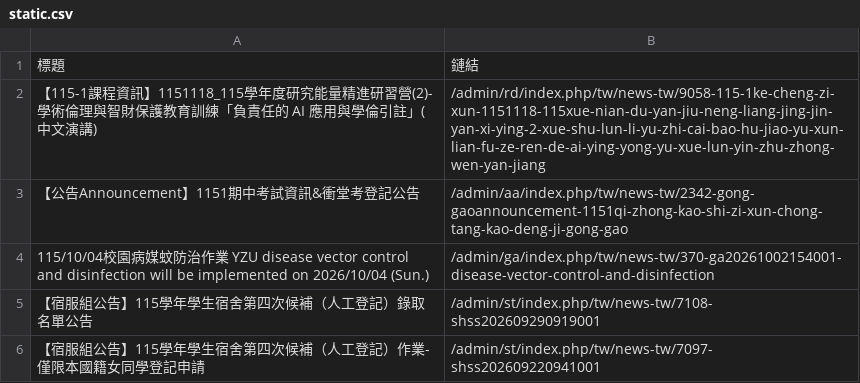
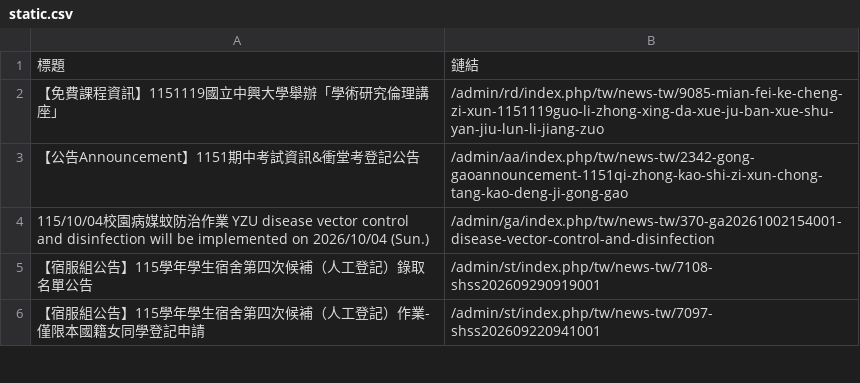
Before and after one commit to Anson0359/MidProject_Web_Crawler, a CSV file: static.csv, drawn as a sheet; only a part is shown.

```diff
--- a/static.csv
+++ b/static.csv
@@ -1,3 +1,3 @@
 標題,鏈結
- 【115-1課程資訊】1151118_115學年度研究能量精進研習營(2)-學術倫理與智財保護教育訓練「負責任的 AI 應用與學倫引註」(中文演講),/admin/rd/index.php/tw/news-tw/9058-115-1ke-cheng-zi-xun-1151118-115xue-nian-du-yan-jiu-neng-liang-jing-jin-yan-xi-ying-2-xue-shu-lun-li-yu-zhi-cai-bao-hu-jiao-yu-xun-lian-fu-ze-ren-de-ai-ying-yong-yu-xue-lun-yin-zhu-zhong-wen-yan-jiang
+ 【免費課程資訊】1151119國立中興大學舉辦「學術研究倫理講座」,/admin/rd/index.php/tw/news-tw/9085-mian-fei-ke-cheng-zi-xun-1151119guo-li-zhong-xing-da-xue-ju-ban-xue-shu-yan-jiu-lun-li-jiang-zuo
  【公告Announcement】1151期中考試資訊&衝堂考登記公告 ,/admin/aa/index.php/tw/news-tw/2342-gong-gaoannouncement-1151qi-zhong-kao-shi-zi-xun-chong-tang-kao-deng-ji-gong-gao
```
Also changed, not shown: api.csv.
